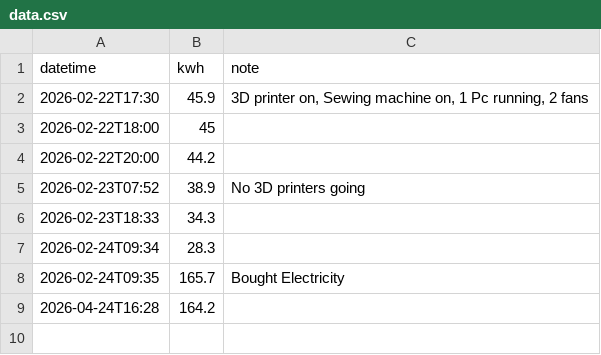
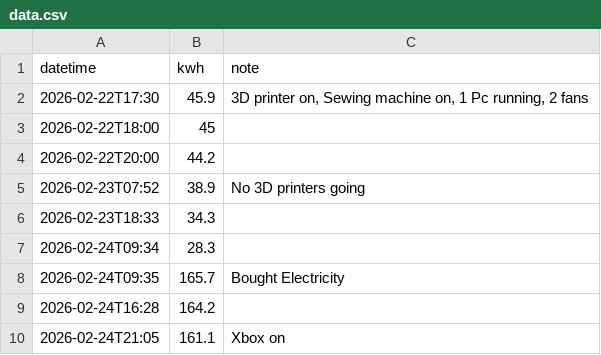
Before and after one commit to ChrisTheFish96/Electricity_Tracker, a CSV file: data.csv, drawn as a sheet.

Commit message:
Update electricity data - 2026-04-14

```diff
--- a/data.csv
+++ b/data.csv
@@ -8,2 +8,3 @@ datetime,kwh,note
 2026-02-24T09:35,165.7,Bought Electricity
-2026-04-24T16:28,164.2,
+2026-02-24T16:28,164.2,
+2026-02-24T21:05,161.1,Xbox on
```
